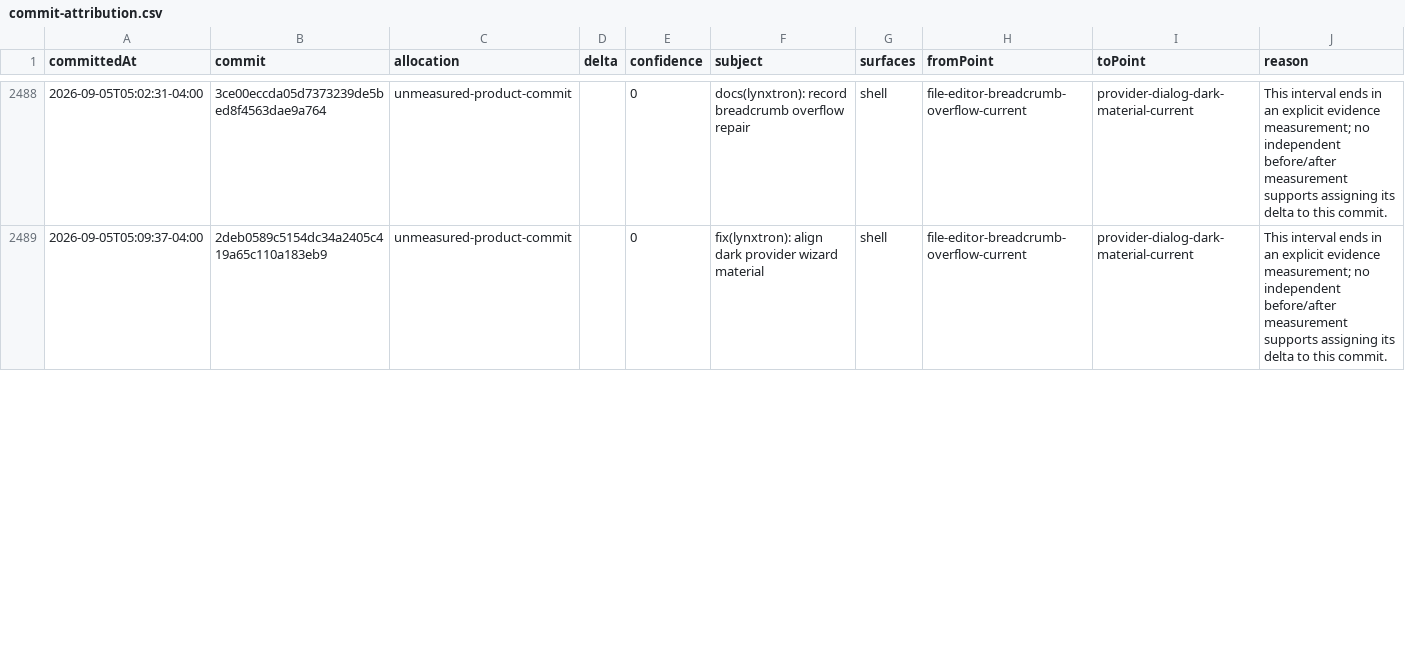
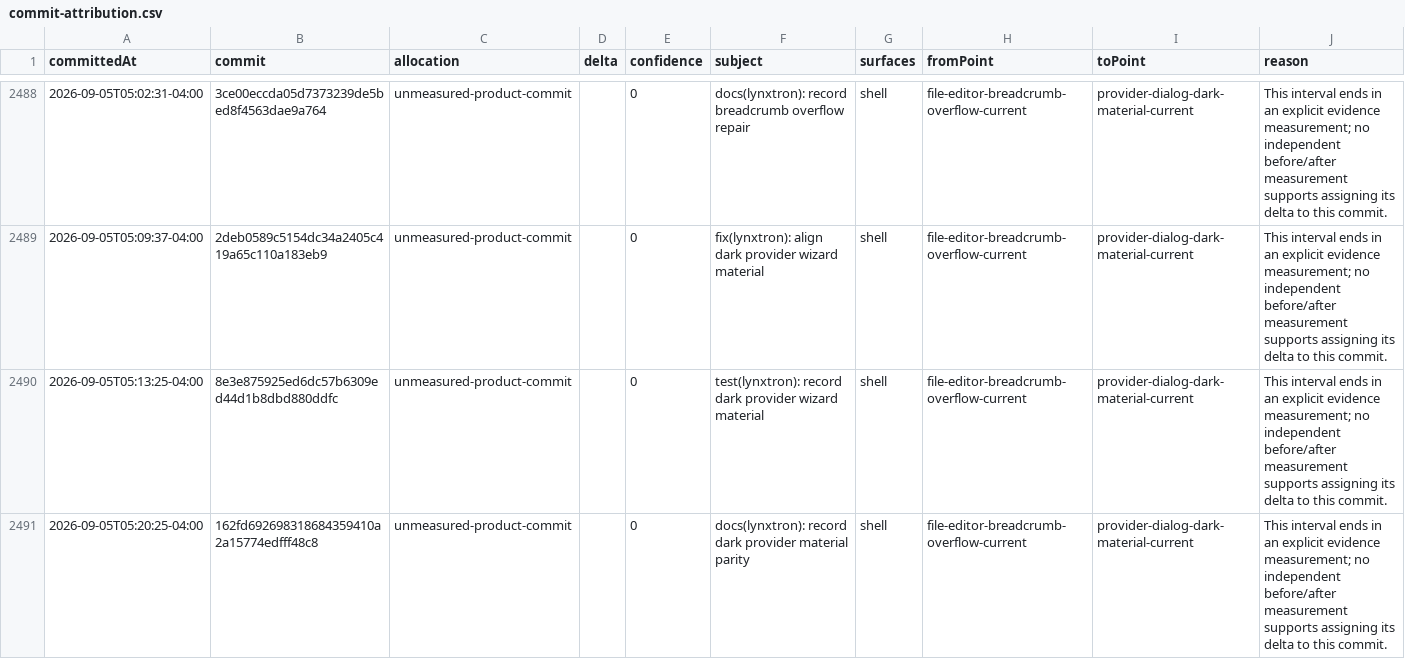
Before and after one commit to Huxpro/t3code-lynxtron, a CSV file: apps/lynxtron/reports/fidelity-loss/commit-attribution.csv, drawn as a sheet; only a part is shown, gaps mark what is left out; the diff covers the shown part only; the diff names each change by its address in the sheet, - before the commit and + after, or states it on an @@ line.

Commit message:
docs(lynxtron): refine dark provider fidelity
Co-authored-by: TRAE CLI <noreply@bytedance.com>

```diff
--- a/apps/lynxtron/reports/fidelity-loss/commit-attribution.csv
+++ b/apps/lynxtron/reports/fidelity-loss/commit-attribution.csv
+row 2490: 2026-09-05T05:13:25-04:00 | 8e3e875925ed6dc57b6309ed44d1b8dbd880ddfc | unmeasured-product-commit |  | 0 | test(lynxtron): record dark provider wizard material | shell | file-editor-breadcrumb-overflow-current | provider-dialog-dark-material-current | This interval ends in an explicit evidence measurement; no independent before/after measurement supports assigning its delta to this commit.
+row 2491: 2026-09-05T05:20:25-04:00 | 162fd692698318684359410a2a15774edfff48c8 | unmeasured-product-commit |  | 0 | docs(lynxtron): record dark provider material parity | shell | file-editor-breadcrumb-overflow-current | provider-dialog-dark-material-current | This interval ends in an explicit evidence measurement; no independent before/after measurement supports assigning its delta to this commit.
```
Also changed, not shown: 1 added row and 3 edited cells elsewhere in this file, apps/lynxtron/reports/fidelity-loss/history.csv, 3 other files.
